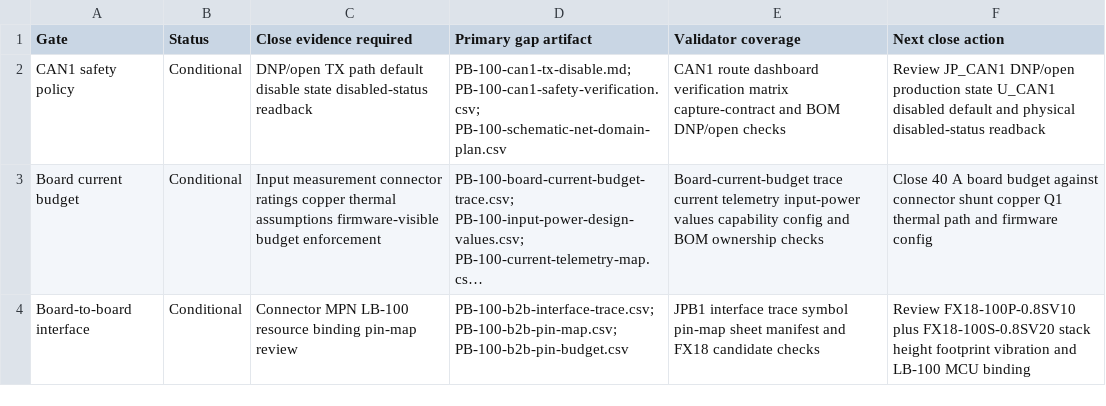
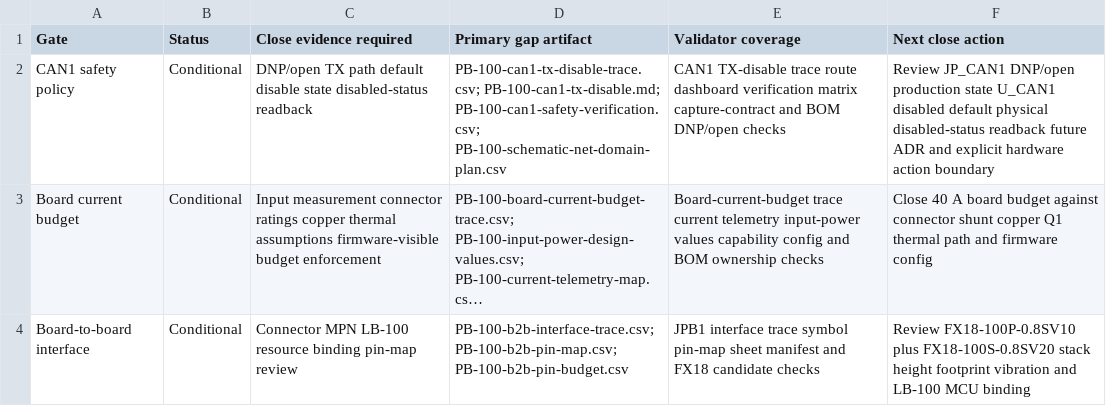
Before and after one commit to avlyubimov/svc-platform, a CSV file: hardware/power-board/PB-100/PB-100-schematic-freeze-gap-register.csv, drawn as a sheet; only a part is shown; long unchanged cells end in …; the diff names each change by its address in the sheet, - before the commit and + after, or states it on an @@ line.

```diff
--- a/hardware/power-board/PB-100/PB-100-schematic-freeze-gap-register.csv
+++ b/hardware/power-board/PB-100/PB-100-schematic-freeze-gap-register.csv
-D2 (Primary gap artifact): PB-100-can1-tx-disable.md; PB-100-can1-safety-verification.csv;…
+D2 (Primary gap artifact): PB-100-can1-tx-disable-trace.csv; PB-100-can1-tx-disable.md; PB-100-can1-safety-verification.csv;…
-E2 (Validator coverage): CAN1 route dashboard…
+E2 (Validator coverage): CAN1 TX-disable trace route dashboard…
-F2 (Next close action): …disabled default and physical disabled-status readback
+F2 (Next close action): …disabled default physical disabled-status readback future ADR and explicit hardware action boundary
```
Also changed, not shown: hardware/power-board/PB-100/PB-100-review-release-manifest.csv, production/bom/factory_bom_draft.csv, 6 other files.
